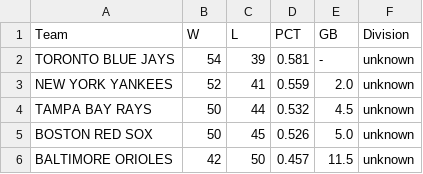
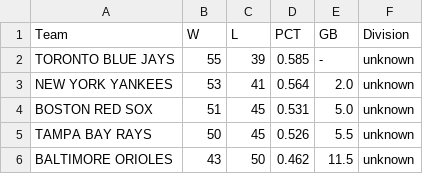
Before and after one commit to jjesse/baseball_stats, a CSV file: docs/standings_al_east.csv, drawn as a sheet.

```diff
--- a/docs/standings_al_east.csv
+++ b/docs/standings_al_east.csv
@@ -1,6 +1,6 @@
 Team,W,L,PCT,GB,Division
-TORONTO BLUE JAYS,54,39,0.581,-,unknown
-NEW YORK YANKEES,52,41,0.559,2.0,unknown
-TAMPA BAY RAYS,50,44,0.532,4.5,unknown
-BOSTON RED SOX,50,45,0.526,5.0,unknown
-BALTIMORE ORIOLES,42,50,0.457,11.5,unknown
+TORONTO BLUE JAYS,55,39,0.585,-,unknown
+NEW YORK YANKEES,53,41,0.564,2.0,unknown
+BOSTON RED SOX,51,45,0.531,5.0,unknown
+TAMPA BAY RAYS,50,45,0.526,5.5,unknown
+BALTIMORE ORIOLES,43,50,0.462,11.5,unknown
```
Also changed, not shown: docs/standings_al_central.csv, docs/standings_al_west.csv, 19 other files.
